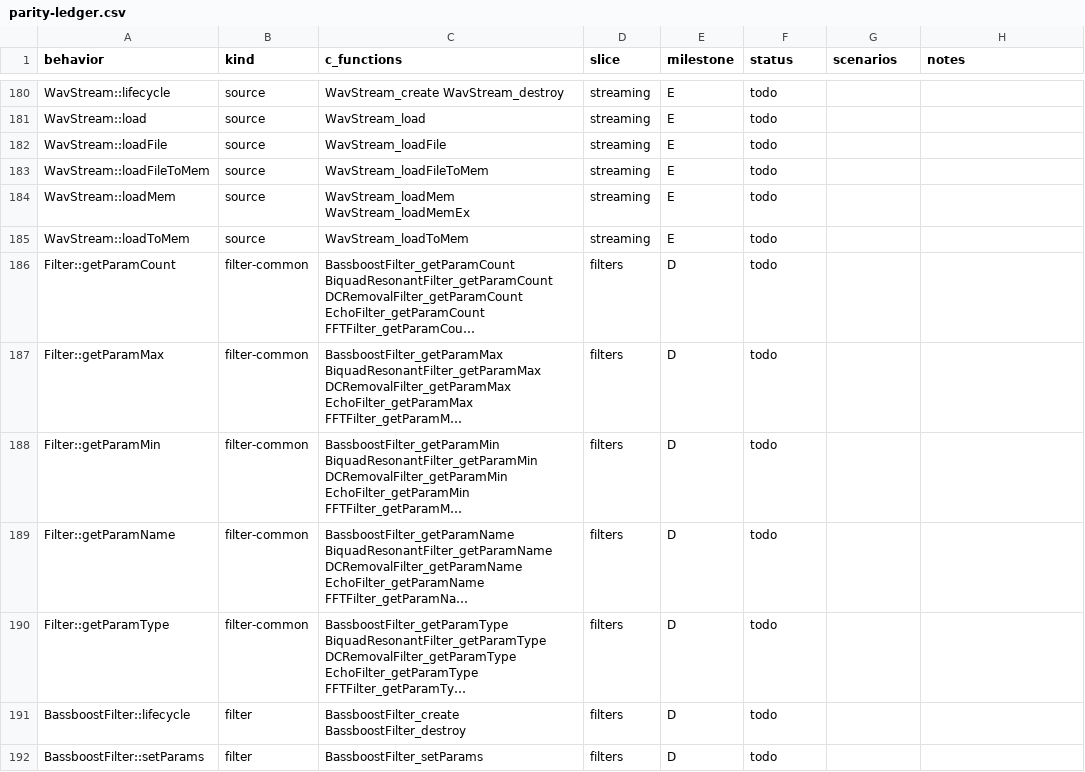
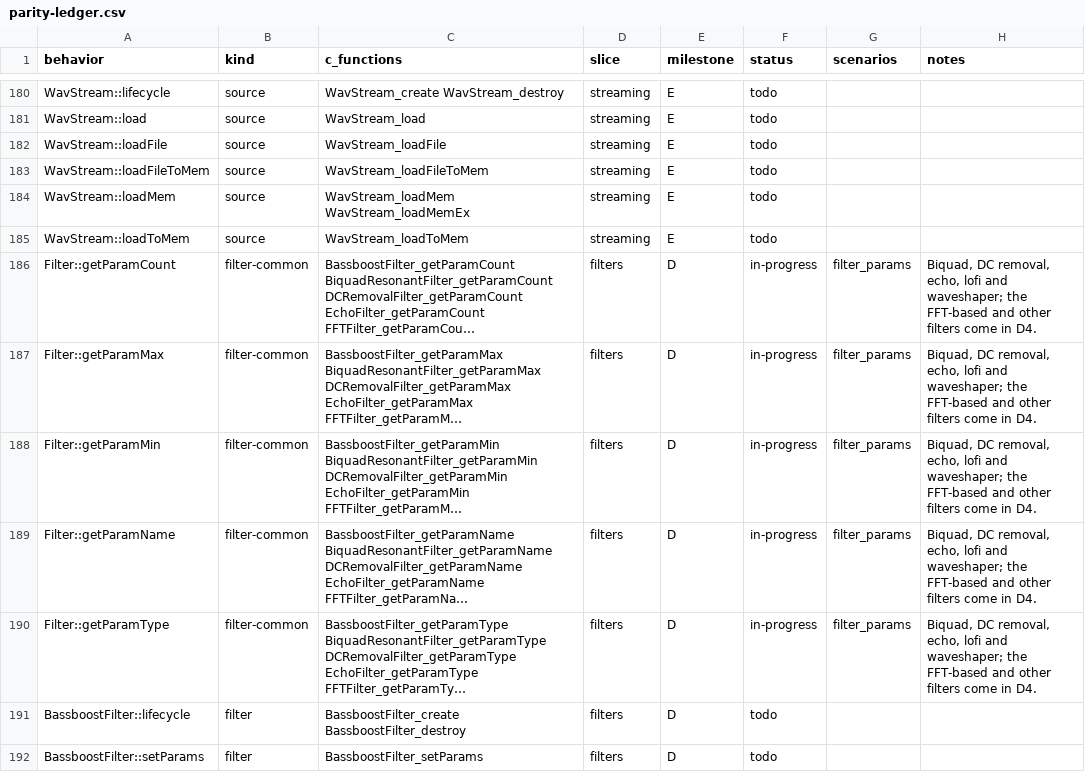
Before and after one commit to GabaCool-Games/SoLouder, a CSV file: docs/parity-ledger.csv, drawn as a sheet; only a part is shown, gaps mark what is left out; long unchanged cells end in …; the diff covers the shown part only; the diff names each change by its address in the sheet, - before the commit and + after, or states it on an @@ line.

Commit message:
Milestone D unit 3: filter framework and time-domain filters
Per-voice and global filters with live parameters, fades and oscillations; biquad, lofi, echo, waveshaper and DC removal. Reference patches 0031-0038 fix the defects found on the way, each with a C++ regression test. Scenarios filters_voice, filters_global and filter_params match the reference bit for bit.

```diff
--- a/docs/parity-ledger.csv
+++ b/docs/parity-ledger.csv
-F186:F190 (status): todo
+F186:F190 (status): in-progress
-G186:G190 (scenarios): (empty)
+G186:G190 (scenarios): filter_params
-H186:H190 (notes): (empty)
+H186:H190 (notes): Biquad, DC removal, echo, lofi and waveshaper; the FFT-based and other filters come in D4.
```
Also changed, not shown: 48 edited cells elsewhere in this file, 37 other files.
